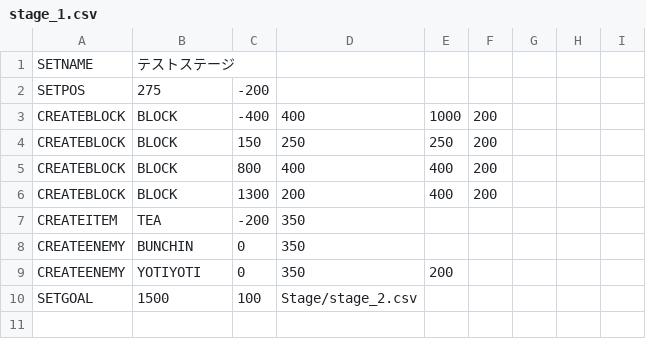
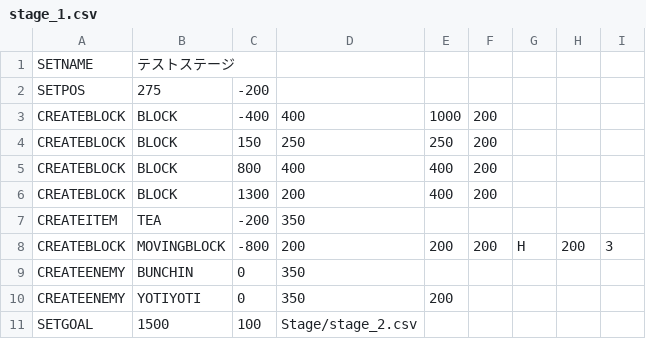
Before and after one commit to oyakodon/the-great-panjandrum, a CSV file: the-great-panjandrum/Stage/stage_1.csv, drawn as a sheet; the diff names each change by its address in the sheet, - before the commit and + after, or states it on an @@ line.

Commit message:
resolved #3 :sparkles: MovingBlockの実装

```diff
--- a/the-great-panjandrum/Stage/stage_1.csv
+++ b/the-great-panjandrum/Stage/stage_1.csv
+row 8: CREATEBLOCK | MOVINGBLOCK | -800 | 200 | 200 | 200 | H | 200 | 3
```
Also changed, not shown: 7 other files.
